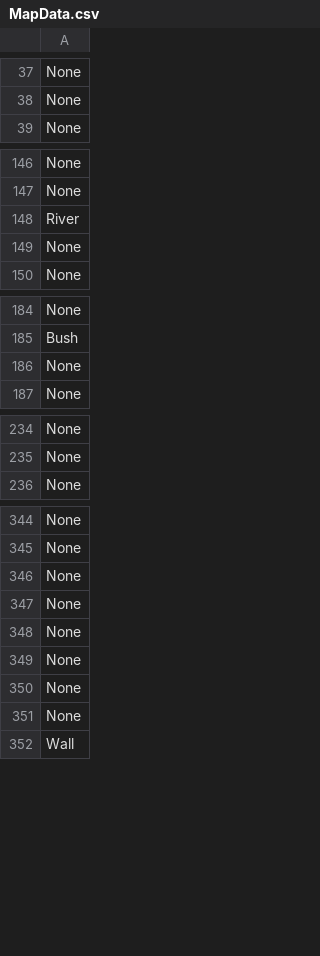
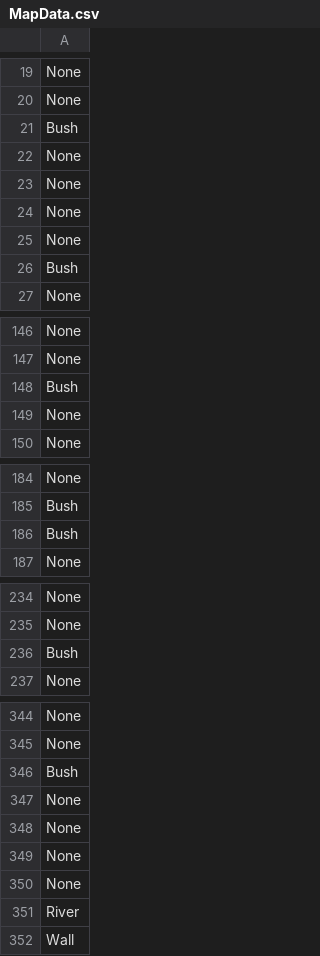
Before and after one commit to bigseung12/Study-Implement, a CSV file: Unity-2021.3.16f1/Assets/Data/MapData.csv, drawn as a sheet; only a part is shown, gaps mark what is left out; the diff covers the shown part only.

```diff
--- a/Unity-2021.3.16f1/Assets/Data/MapData.csv
+++ b/Unity-2021.3.16f1/Assets/Data/MapData.csv
@@ -38,2 +20,8 @@ None
 None
+Bush
+None
+None
+None
+None
+Bush
 None
@@ -147,3 +147,3 @@ None
 None
-River
+Bush
 None
@@ -185,3 +185,3 @@ None
 Bush
-None
+Bush
 None
@@ -235,2 +235,3 @@ None
 None
+Bush
 None
@@ -345,2 +345,3 @@ None
 None
+Bush
 None
@@ -349,4 +350,3 @@ None
 None
-None
-None
+River
 Wall
```
Also changed, not shown: 8 added rows, 12 removed rows and 12 moved rows elsewhere in this file, 12 other files.
